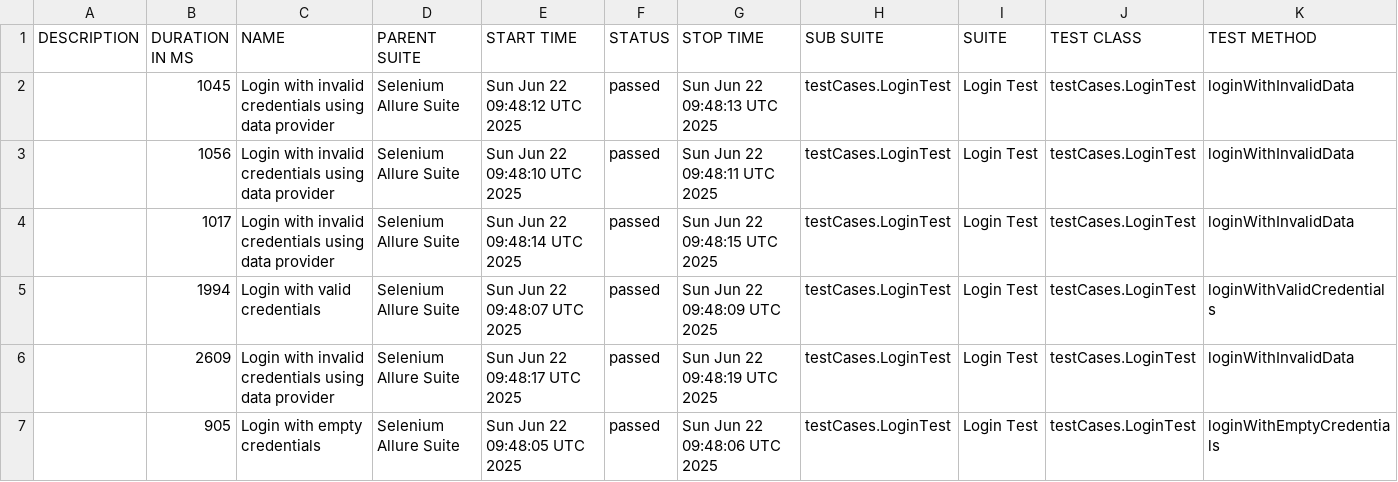
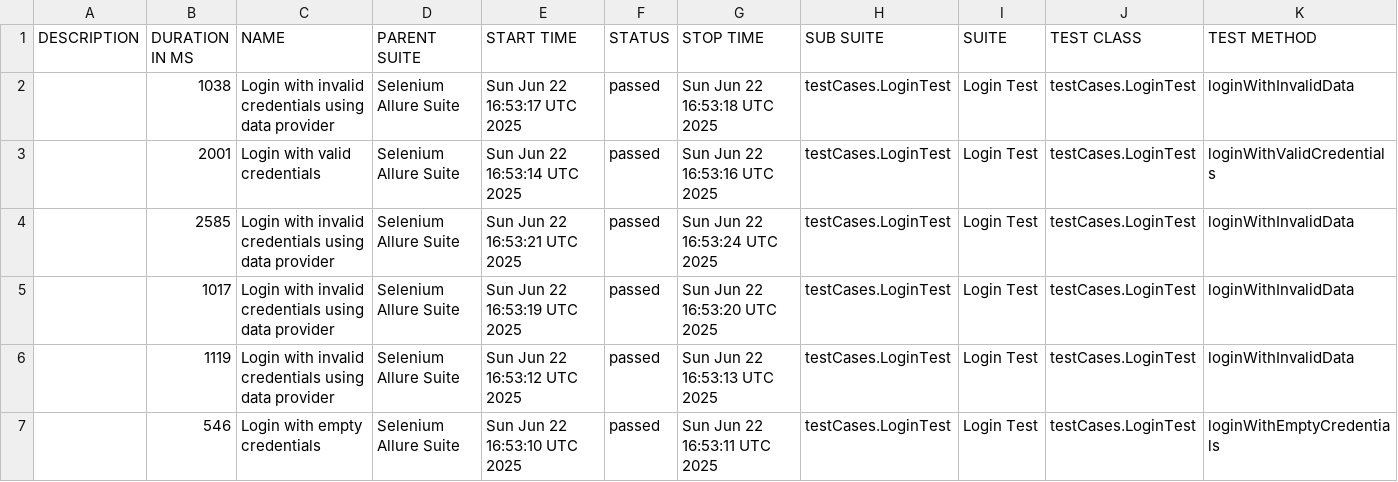
Before and after one commit to HarshalThitame/OrangeHrmAllure, a CSV file: data/suites.csv, drawn as a sheet.

```diff
--- a/data/suites.csv
+++ b/data/suites.csv
@@ -1,7 +1,7 @@
 "DESCRIPTION","DURATION IN MS","NAME","PARENT SUITE","START TIME","STATUS","STOP TIME","SUB SUITE","SUITE","TEST CLASS","TEST METHOD"
-"","1045","Login with invalid credentials using data provider","Selenium Allure Suite","Sun Jun 22 09:48:12 UTC 2025","passed","Sun Jun 22 09:48:13 UTC 2025","testCases.LoginTest","Login Test","testCases.LoginTest","loginWithInvalidData"
-"","1056","Login with invalid credentials using data provider","Selenium Allure Suite","Sun Jun 22 09:48:10 UTC 2025","passed","Sun Jun 22 09:48:11 UTC 2025","testCases.LoginTest","Login Test","testCases.LoginTest","loginWithInvalidData"
-"","1017","Login with invalid credentials using data provider","Selenium Allure Suite","Sun Jun 22 09:48:14 UTC 2025","passed","Sun Jun 22 09:48:15 UTC 2025","testCases.LoginTest","Login Test","testCases.LoginTest","loginWithInvalidData"
-"","1994","Login with valid credentials","Selenium Allure Suite","Sun Jun 22 09:48:07 UTC 2025","passed","Sun Jun 22 09:48:09 UTC 2025","testCases.LoginTest","Login Test","testCases.LoginTest","loginWithValidCredentials"
-"","2609","Login with invalid credentials using data provider","Selenium Allure Suite","Sun Jun 22 09:48:17 UTC 2025","passed","Sun Jun 22 09:48:19 UTC 2025","testCases.LoginTest","Login Test","testCases.LoginTest","loginWithInvalidData"
-"","905","Login with empty credentials","Selenium Allure Suite","Sun Jun 22 09:48:05 UTC 2025","passed","Sun Jun 22 09:48:06 UTC 2025","testCases.LoginTest","Login Test","testCases.LoginTest","loginWithEmptyCredentials"
+"","1038","Login with invalid credentials using data provider","Selenium Allure Suite","Sun Jun 22 16:53:17 UTC 2025","passed","Sun Jun 22 16:53:18 UTC 2025","testCases.LoginTest","Login Test","testCases.LoginTest","loginWithInvalidData"
+"","2001","Login with valid credentials","Selenium Allure Suite","Sun Jun 22 16:53:14 UTC 2025","passed","Sun Jun 22 16:53:16 UTC 2025","testCases.LoginTest","Login Test","testCases.LoginTest","loginWithValidCredentials"
+"","2585","Login with invalid credentials using data provider","Selenium Allure Suite","Sun Jun 22 16:53:21 UTC 2025","passed","Sun Jun 22 16:53:24 UTC 2025","testCases.LoginTest","Login Test","testCases.LoginTest","loginWithInvalidData"
+"","1017","Login with invalid credentials using data provider","Selenium Allure Suite","Sun Jun 22 16:53:19 UTC 2025","passed","Sun Jun 22 16:53:20 UTC 2025","testCases.LoginTest","Login Test","testCases.LoginTest","loginWithInvalidData"
+"","1119","Login with invalid credentials using data provider","Selenium Allure Suite","Sun Jun 22 16:53:12 UTC 2025","passed","Sun Jun 22 16:53:13 UTC 2025","testCases.LoginTest","Login Test","testCases.LoginTest","loginWithInvalidData"
+"","546","Login with empty credentials","Selenium Allure Suite","Sun Jun 22 16:53:10 UTC 2025","passed","Sun Jun 22 16:53:11 UTC 2025","testCases.LoginTest","Login Test","testCases.LoginTest","loginWithEmptyCredentials"
```
Also changed, not shown: 26 other files.
